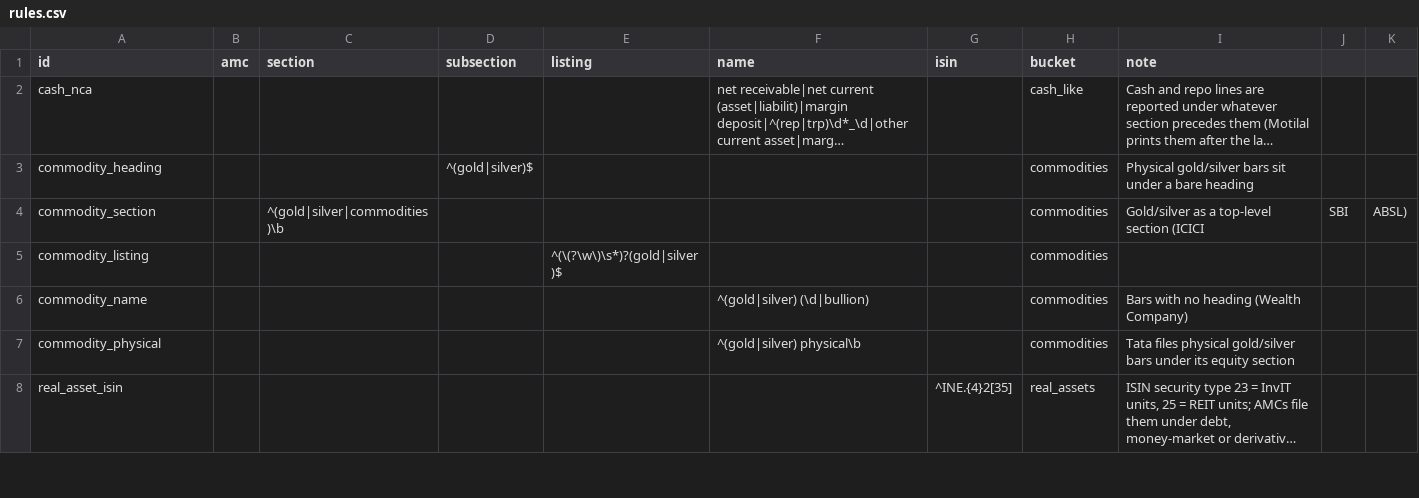
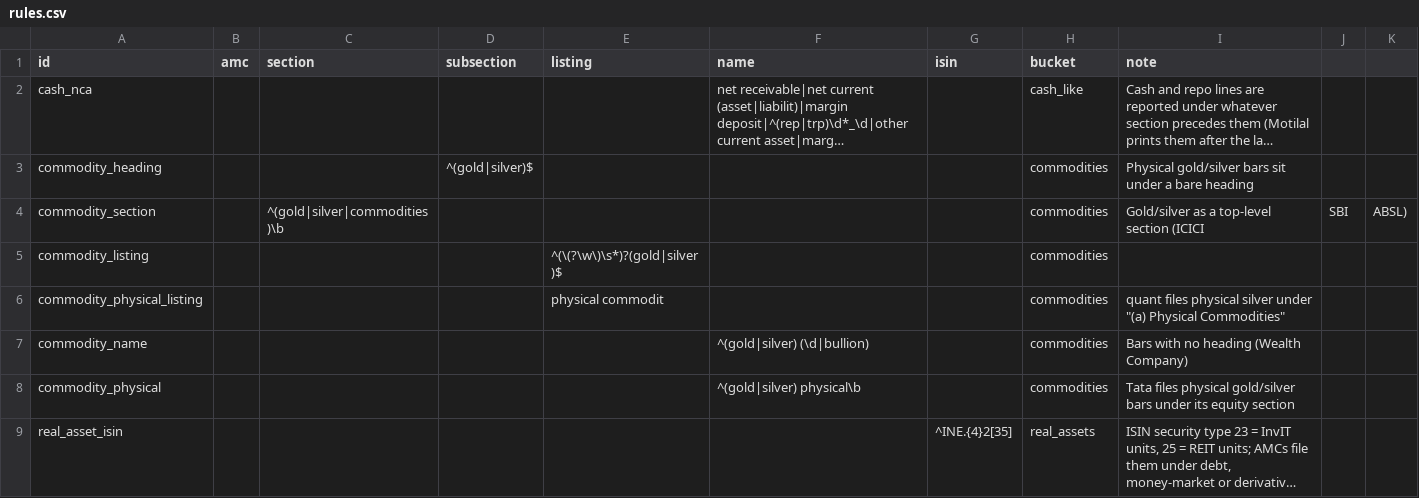
Before and after one commit to sahilshaheen/mf-alloc, a CSV file: pipeline/src/pipeline/classify/rules.csv, drawn as a sheet; only a part is shown; long unchanged cells end in …; the diff names each change by its address in the sheet, - before the commit and + after, or states it on an @@ line.

```diff
--- a/pipeline/src/pipeline/classify/rules.csv
+++ b/pipeline/src/pipeline/classify/rules.csv
+row 6: commodity_physical_listing |  |  |  | physical commodit |  |  | commodities | quant files physical silver under "(a) Physical Commodities"
```
Also changed, not shown: 9 other files.
